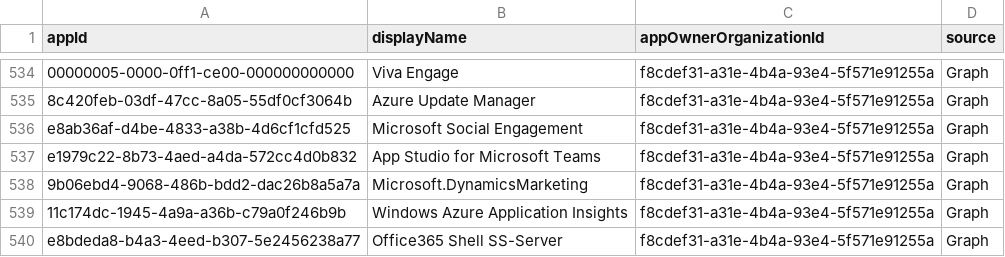
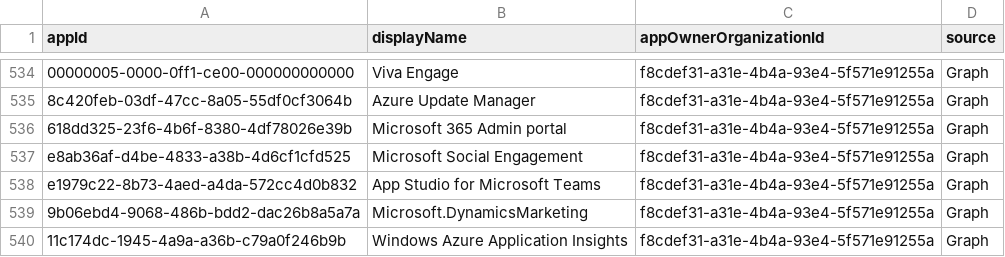
Before and after one commit to Palasito/microsoft-info, a CSV file: _info/MicrosoftApps.csv, drawn as a sheet; only a part is shown, gaps mark what is left out; the shorter side is filled out with more unchanged rows.

```diff
--- a/_info/MicrosoftApps.csv
+++ b/_info/MicrosoftApps.csv
@@ -535,2 +535,3 @@
 "8c420feb-03df-47cc-8a05-55df0cf3064b","Azure Update Manager","f8cdef31-a31e-4b4a-93e4-5f571e91255a","Graph"
+"618dd325-23f6-4b6f-8380-4df78026e39b","Microsoft 365 Admin portal","f8cdef31-a31e-4b4a-93e4-5f571e91255a","Graph"
 "e8ab36af-d4be-4833-a38b-4d6cf1cfd525","Microsoft Social Engagement","f8cdef31-a31e-4b4a-93e4-5f571e91255a","Graph"
```
Also changed, not shown: _info/MicrosoftApps.debug.csv, 1 other file.
